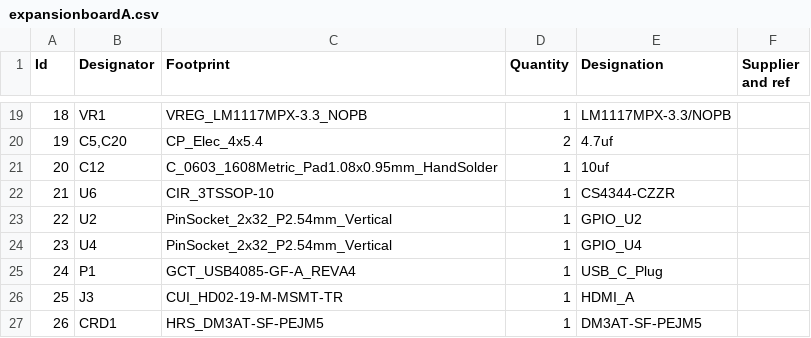
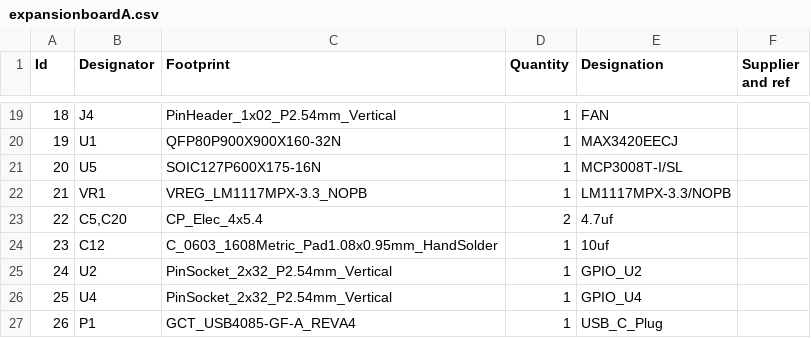
Before and after one commit to ecilasun/tinysys, a CSV file: board/expansionboardA.csv, drawn as a sheet; only a part is shown, gaps mark what is left out; the diff covers the shown part only.

Commit message:
Updated board files

```diff
--- a/board/expansionboardA.csv
+++ b/board/expansionboardA.csv
@@ -19,9 +19,9 @@
-18;"VR1";"VREG_LM1117MPX-3.3_NOPB";1;"LM1117MPX-3.3/NOPB";;;
-19;"C5,C20";"CP_Elec_4x5.4";2;"4.7uf";;;
-20;"C12";"C_0603_1608Metric_Pad1.08x0.95mm_HandSolder";1;"10uf";;;
-21;"U6";"CIR_3TSSOP-10";1;"CS4344-CZZR";;;
-22;"U2";"PinSocket_2x32_P2.54mm_Vertical";1;"GPIO_U2";;;
-23;"U4";"PinSocket_2x32_P2.54mm_Vertical";1;"GPIO_U4";;;
-24;"P1";"GCT_USB4085-GF-A_REVA4";1;"USB_C_Plug";;;
-25;"J3";"CUI_HD02-19-M-MSMT-TR";1;"HDMI_A";;;
-26;"CRD1";"HRS_DM3AT-SF-PEJM5";1;"DM3AT-SF-PEJM5";;;
+18;"J4";"PinHeader_1x02_P2.54mm_Vertical";1;"FAN";;;
+19;"U1";"QFP80P900X900X160-32N";1;"MAX3420EECJ";;;
+20;"U5";"SOIC127P600X175-16N";1;"MCP3008T-I/SL";;;
+21;"VR1";"VREG_LM1117MPX-3.3_NOPB";1;"LM1117MPX-3.3/NOPB";;;
+22;"C5,C20";"CP_Elec_4x5.4";2;"4.7uf";;;
+23;"C12";"C_0603_1608Metric_Pad1.08x0.95mm_HandSolder";1;"10uf";;;
+24;"U2";"PinSocket_2x32_P2.54mm_Vertical";1;"GPIO_U2";;;
+25;"U4";"PinSocket_2x32_P2.54mm_Vertical";1;"GPIO_U4";;;
+26;"P1";"GCT_USB4085-GF-A_REVA4";1;"USB_C_Plug";;;
```
Also changed, not shown: 76 edited cells elsewhere in this file, 28 other files.
